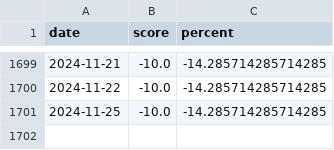
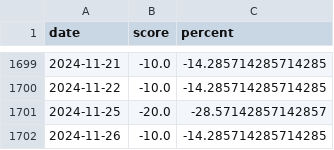
Before and after one commit to Neekky/stock_analyse_tool_back_end_flask, a CSV file: database/other/hk_hsi_top_bottom_percent.csv, drawn as a sheet; only a part is shown, gaps mark what is left out.

```diff
--- a/database/other/hk_hsi_top_bottom_percent.csv
+++ b/database/other/hk_hsi_top_bottom_percent.csv
@@ -1700,2 +1700,3 @@ date,score,percent
 2024-11-22,-10.0,-14.285714285714285
-2024-11-25,-10.0,-14.285714285714285
+2024-11-25,-20.0,-28.57142857142857
+2024-11-26,-10.0,-14.285714285714285
```
Also changed, not shown: database/other/index_top_bottom_percent.csv, database/other/us_dji_top_bottom_percent.csv.
